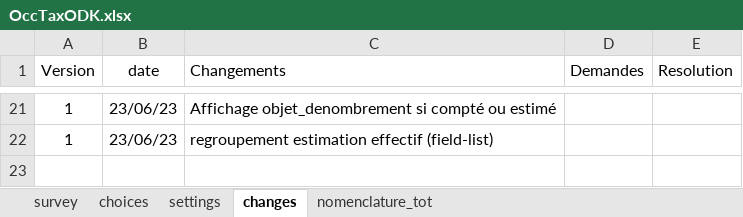
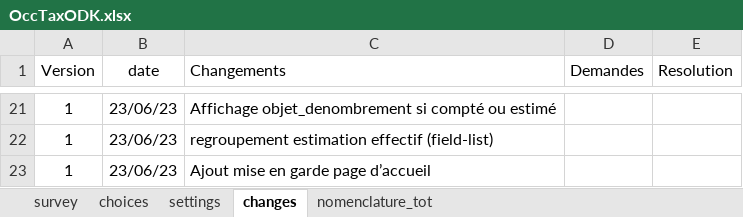
Before and after one commit to Projet-ODK-SINP/ODKform, an Excel workbook: OccTaxODK.xlsx, sheet changes, drawn as a sheet; only a part is shown, gaps mark what is left out; values as stored, in another font and other column widths than the file's, no borders; the diff names each change by its address in the sheet, - before the commit and + after, or states it on an @@ line.

Commit message:
ADD disclaimer

```diff
--- a/OccTaxODK.xlsx (sheet changes)
+++ b/OccTaxODK.xlsx (sheet changes)
+row 23: 1 | 23/06/23 | Ajout mise en garde page d’accueil
```
Also changed, not shown: sheet survey.
